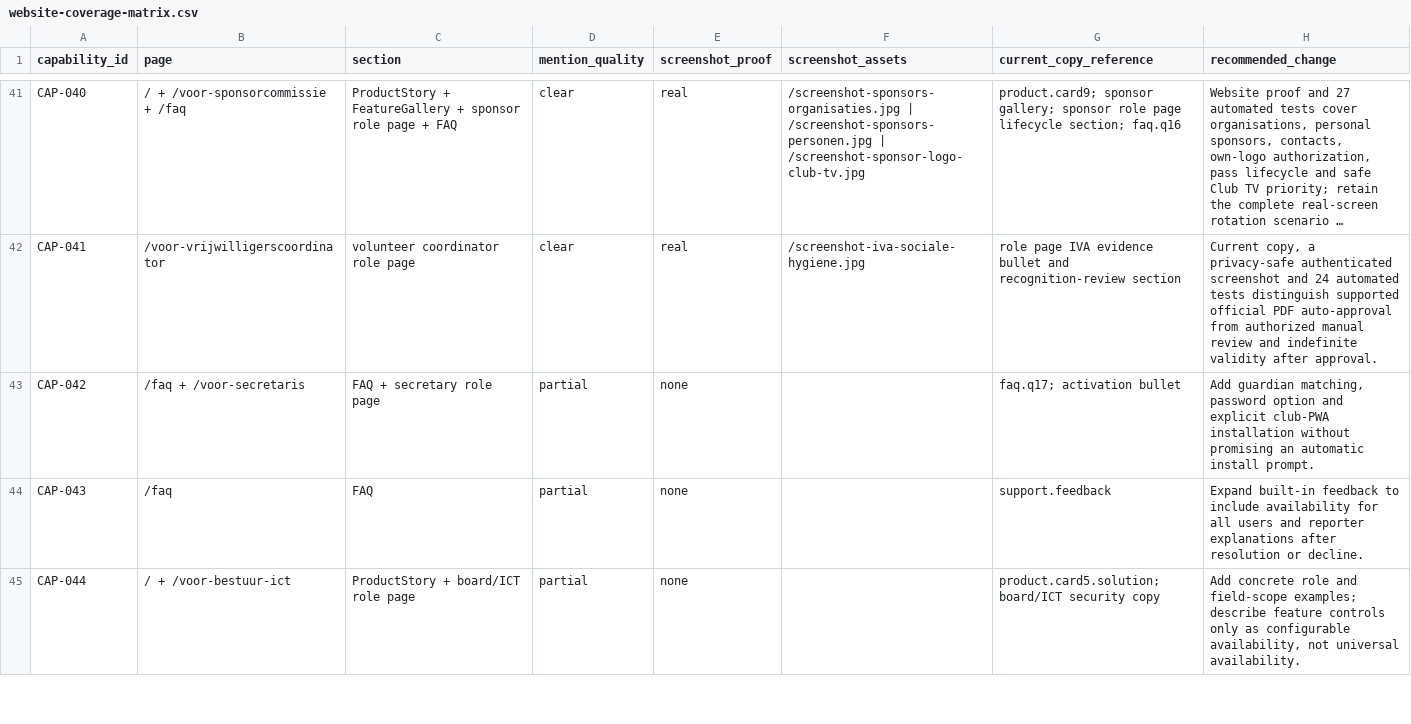
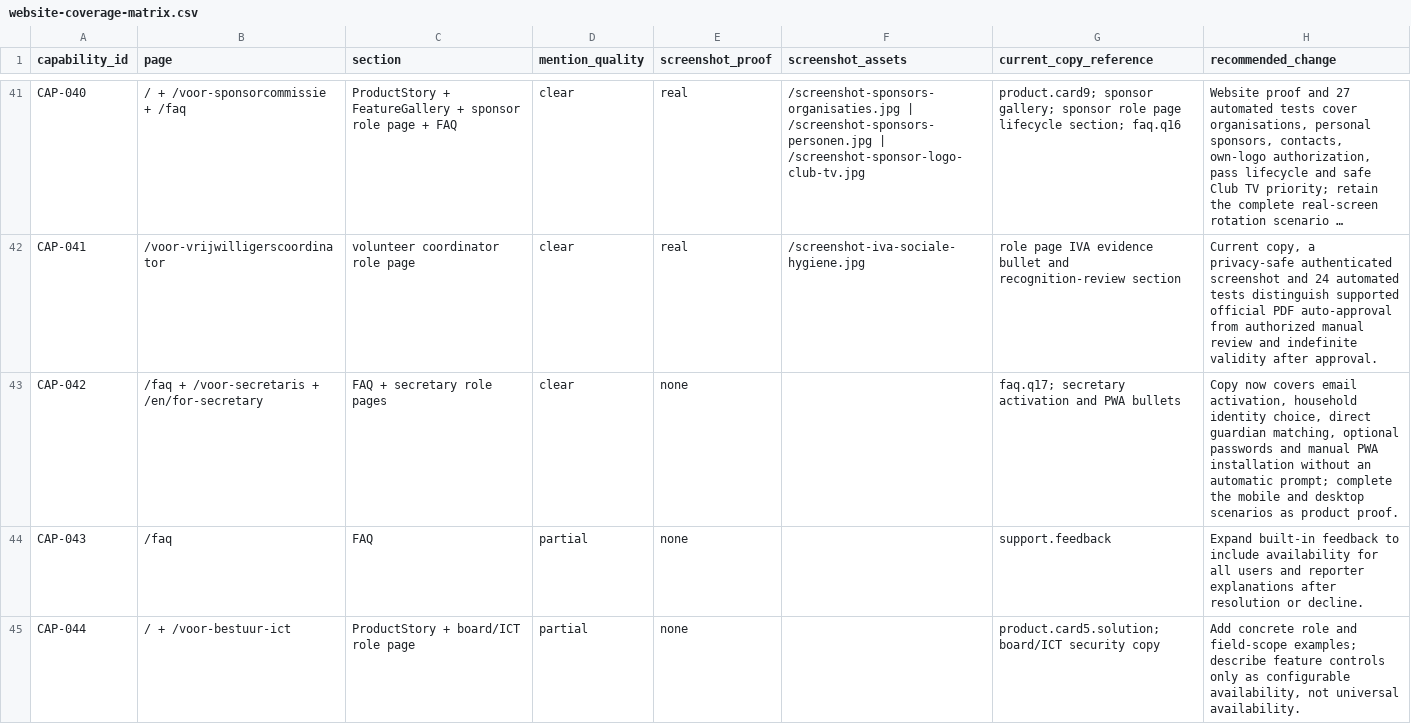
Before and after one commit to RondoHQ/website, a CSV file: docs/capability-audit/website-coverage-matrix.csv, drawn as a sheet; only a part is shown, gaps mark what is left out; long unchanged cells end in ….

Commit message:
Explain member activation and app install

```diff
--- a/docs/capability-audit/website-coverage-matrix.csv
+++ b/docs/capability-audit/website-coverage-matrix.csv
@@ -42,3 +42,3 @@
 "CAP-041","/voor-vrijwilligerscoordinator","volunteer coordinator role page","clear","real","/screenshot-iva-sociale-hygiene.jpg","role page IVA evidence bullet and recognition-review section","Current copy, a privacy-safe authenticated screenshot and 24 automated tests distinguish supported official PDF auto-approval from authorized manual review and indefinite validity after approval."
-"CAP-042","/faq + /voor-secretaris","FAQ + secretary role page","partial","none","","faq.q17; activation bullet","Add guardian matching, password option and explicit club-PWA installation without promising an automatic install prompt."
+"CAP-042","/faq + /voor-secretaris + /en/for-secretary","FAQ + secretary role pages","clear","none","","faq.q17; secretary activation and PWA bullets","Copy now covers email activation, household identity choice, direct guardian matching, optional passwords and manual PWA installation without an automatic prompt; complete the mobile and desktop scenarios as product proof."
 "CAP-043","/faq","FAQ","partial","none","","support.feedback","Expand built-in feedback to include availability for all users and reporter explanations after resolution or decline."
```
Also changed, not shown: docs/capability-audit/capabilities.csv, 5 other files.
